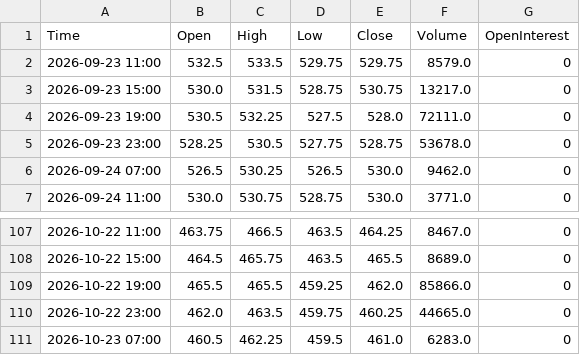
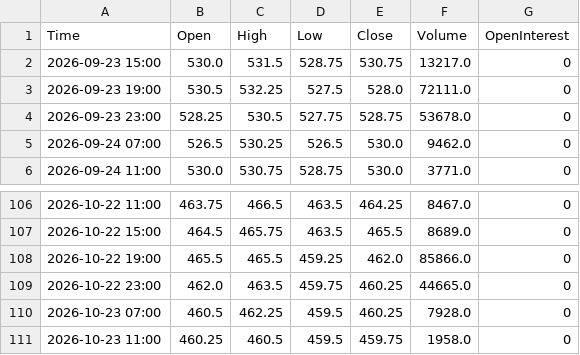
Before and after one commit to Thang-Cbot/dashboard, a CSV file: Data/output/ZC_active_H4.csv, drawn as a sheet; only a part is shown, gaps mark what is left out.

```diff
--- a/Data/output/ZC_active_H4.csv
+++ b/Data/output/ZC_active_H4.csv
@@ -1,3 +1,2 @@
 Time,Open,High,Low,Close,Volume,OpenInterest
-2026-09-23 11:00,532.5,533.5,529.75,529.75,8579.0,0
 2026-09-23 15:00,530.0,531.5,528.75,530.75,13217.0,0
@@ -110,2 +109,3 @@ Time,Open,High,Low,Close,Volume,OpenInterest
 2026-10-22 23:00,462.0,463.5,459.75,460.25,44665.0,0
-2026-10-23 07:00,460.5,462.25,459.5,461.0,6283.0,0
+2026-10-23 07:00,460.5,462.25,459.5,460.25,7928.0,0
+2026-10-23 11:00,460.25,460.5,459.5,459.75,1958.0,0
```
Also changed, not shown: Data/output/ZW_active_H4.csv, 3 other files.
